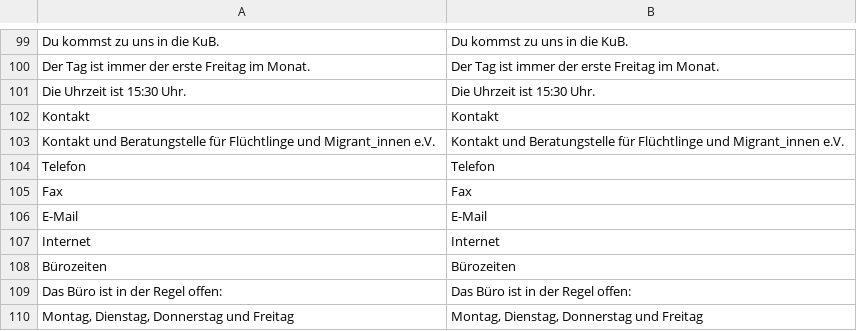
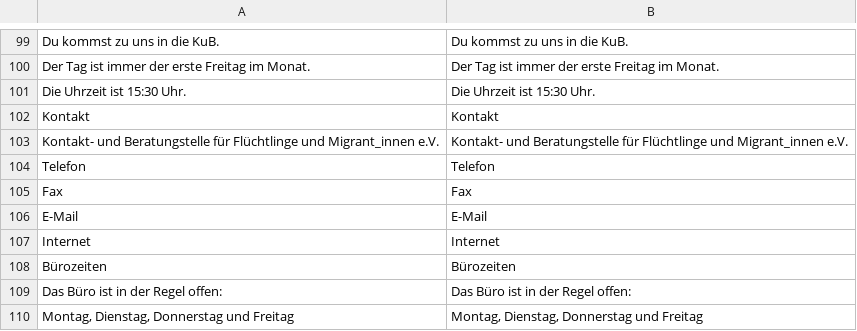
Before and after one commit to kub-berlin/kub-flyer, a CSV file: de.csv, drawn as a sheet; only a part is shown, gaps mark what is left out.

Commit message:
typo

```diff
--- a/de.csv
+++ b/de.csv
@@ -102,3 +102,3 @@
 "Kontakt","Kontakt"
-"Kontakt und Beratungstelle für Flüchtlinge und Migrant_innen e.V.","Kontakt und Beratungstelle für Flüchtlinge und Migrant_innen e.V."
+"Kontakt- und Beratungstelle für Flüchtlinge und Migrant_innen e.V.","Kontakt- und Beratungstelle für Flüchtlinge und Migrant_innen e.V."
 "Telefon","Telefon"
```
Also changed, not shown: 1 other file.
